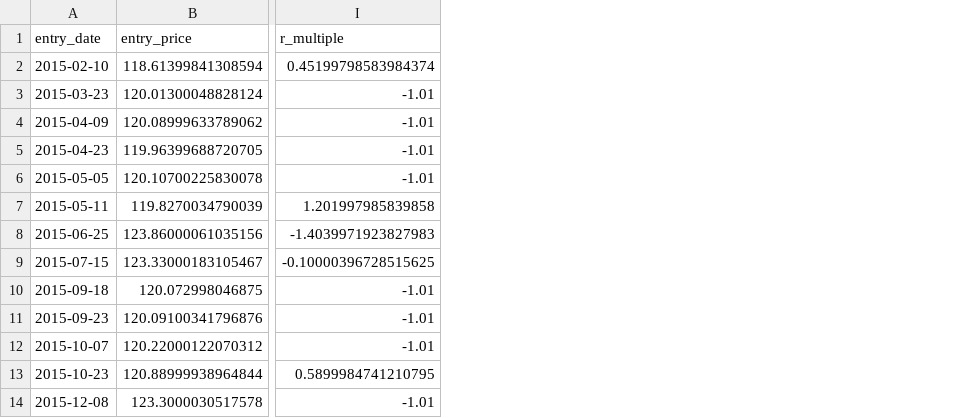
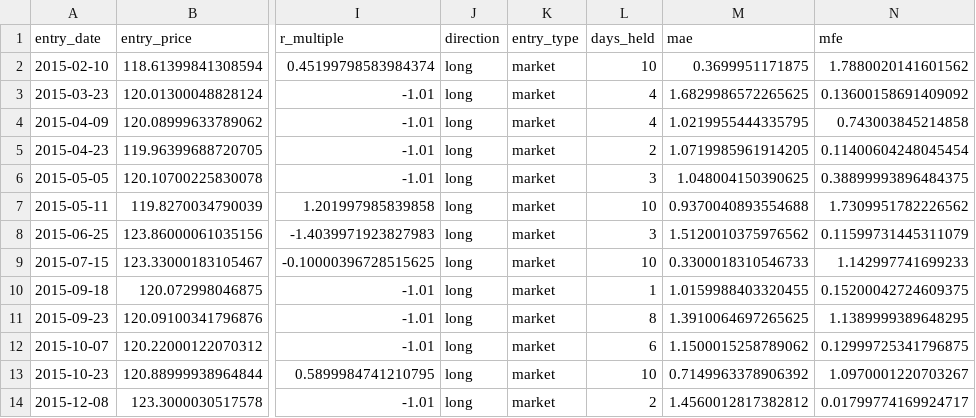
Before and after one commit to Zdzz16/TradingResearch, a CSV file: results/USDJPY_ma20_sl100_tp200_sp1.0.csv, drawn as a sheet; only a part is shown, gaps mark what is left out; the diff names each change by its address in the sheet, - before the commit and + after, or states it on an @@ line.

```diff
--- a/results/USDJPY_ma20_sl100_tp200_sp1.0.csv
+++ b/results/USDJPY_ma20_sl100_tp200_sp1.0.csv
+column J (direction), rows 2-14: all long
+column K (entry_type), rows 2-14: all market
+column L (days_held), rows 2-14: 10 | 4 | 4 | 2 | 3 | 10 | 3 | 10 | 1 | 8 | 6 | 10 | 2
+column M (mae), rows 2-14: 0.3699951171875 | 1.6829986572265625 | 1.0219955444335795 | 1.0719985961914205 | 1.048004150390625 | 0.9370040893554688 | 1.5120010375976562 | 0.3300018310546733 | 1.0159988403320455 | 1.3910064697265625 | 1.1500015258789062 | 0.7149963378906392 | 1.4560012817382812
+column N (mfe), rows 2-14: 1.7880020141601562 | 0.13600158691409092 | 0.743003845214858 | 0.11400604248045454 | 0.38899993896484375 | 1.7309951782226562 | 0.11599731445311079 | 1.142997741699233 | 0.15200042724609375 | 1.1389999389648295 | 0.12999725341796875 | 1.0970001220703267 | 0.01799774169924717
```
Also changed, not shown: results/XAUUSD_ma20_sl200_tp400_sp3.5.csv, 3 other files.
